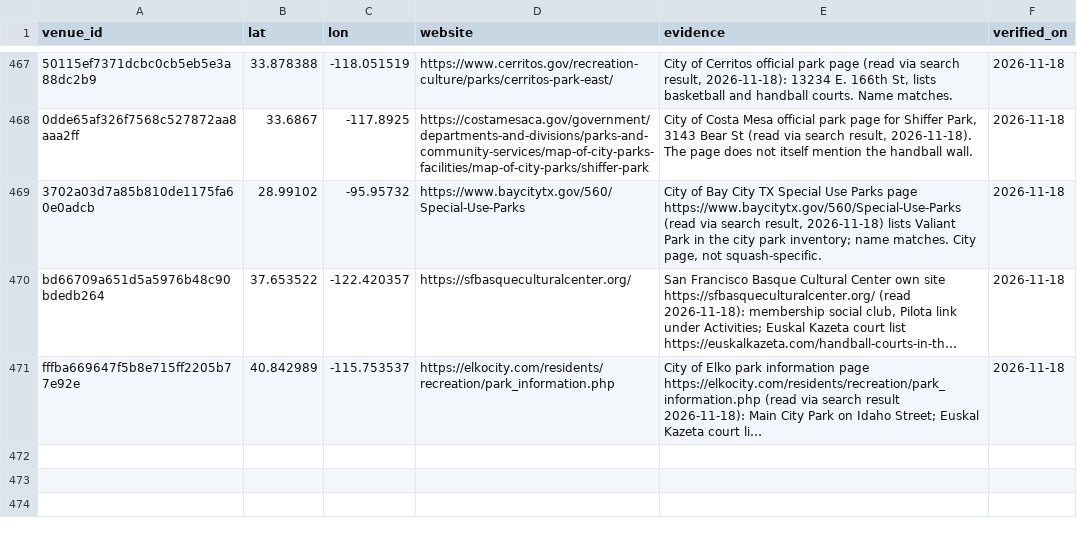
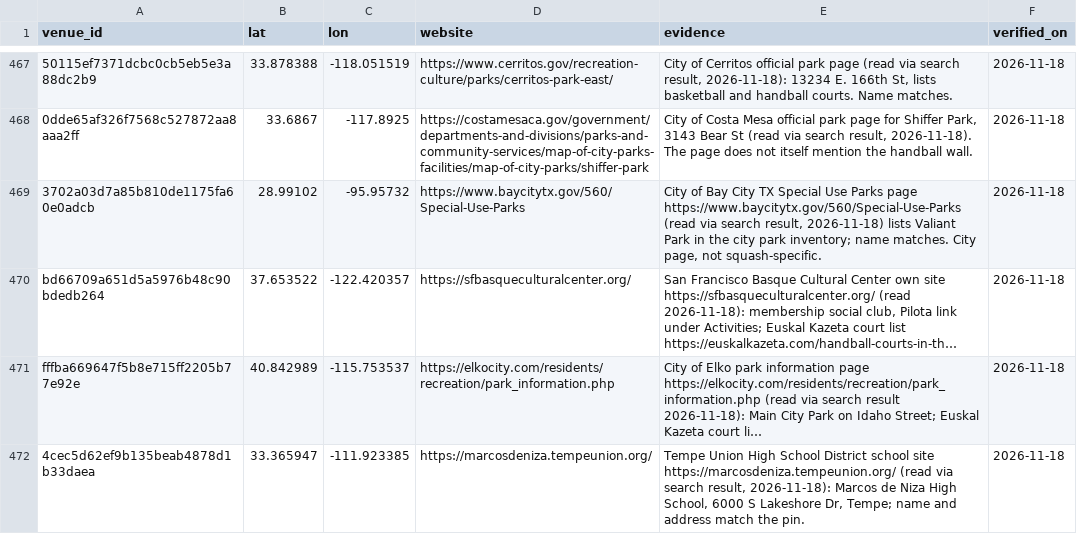
Before and after one commit to abov/courtconnect-ca, a CSV file: transform/seeds/venue_website_official.csv, drawn as a sheet; only a part is shown, gaps mark what is left out; long unchanged cells end in …; the diff names each change by its address in the sheet, - before the commit and + after, or states it on an @@ line.

Commit message:
Racquetball completeness: Marcos de Niza website, reverse-geocoded blank addresses

```diff
--- a/transform/seeds/venue_website_official.csv
+++ b/transform/seeds/venue_website_official.csv
+row 472: 4cec5d62ef9b135beab4878d1b33daea | 33.365947 | -111.923385 | https://marcosdeniza.tempeunion.org/ | Tempe Union High School District school site https://marcosdeniza.tempeunion.org/ (read via search result, 2026-11-18): Marcos de Niza High School, 6000 S Lakeshore Dr, Tempe; name and address match the pin. | 2026-11-18
```
Also changed, not shown: 1 other file.
